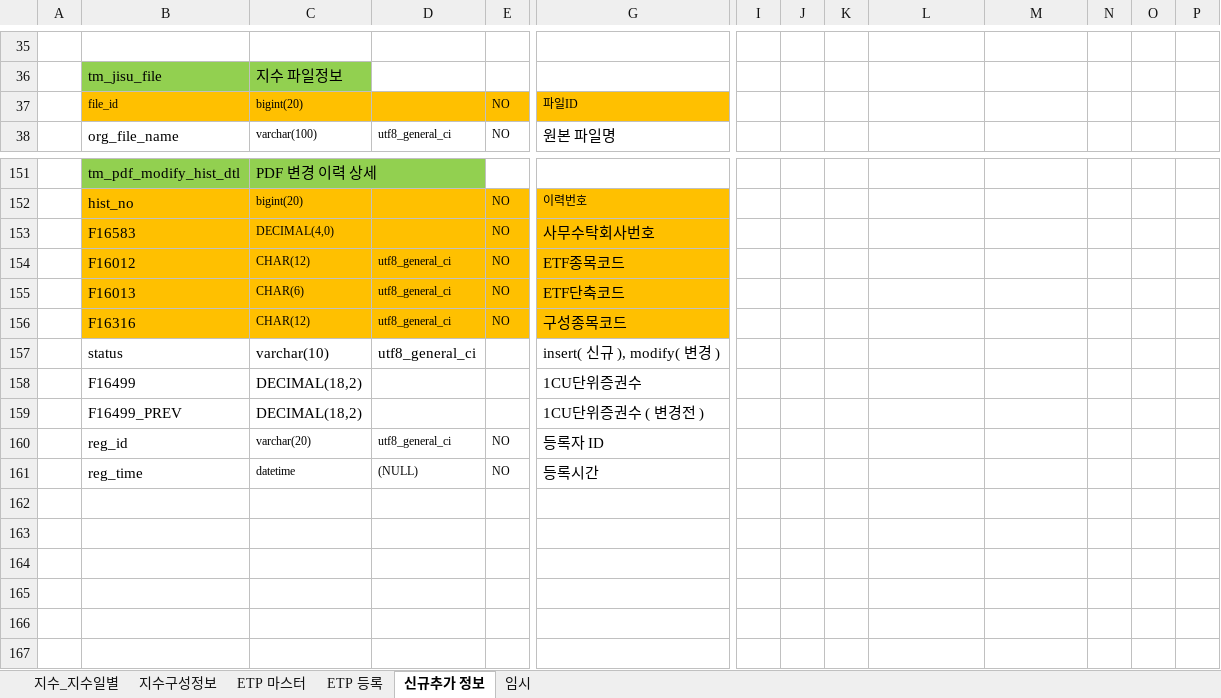
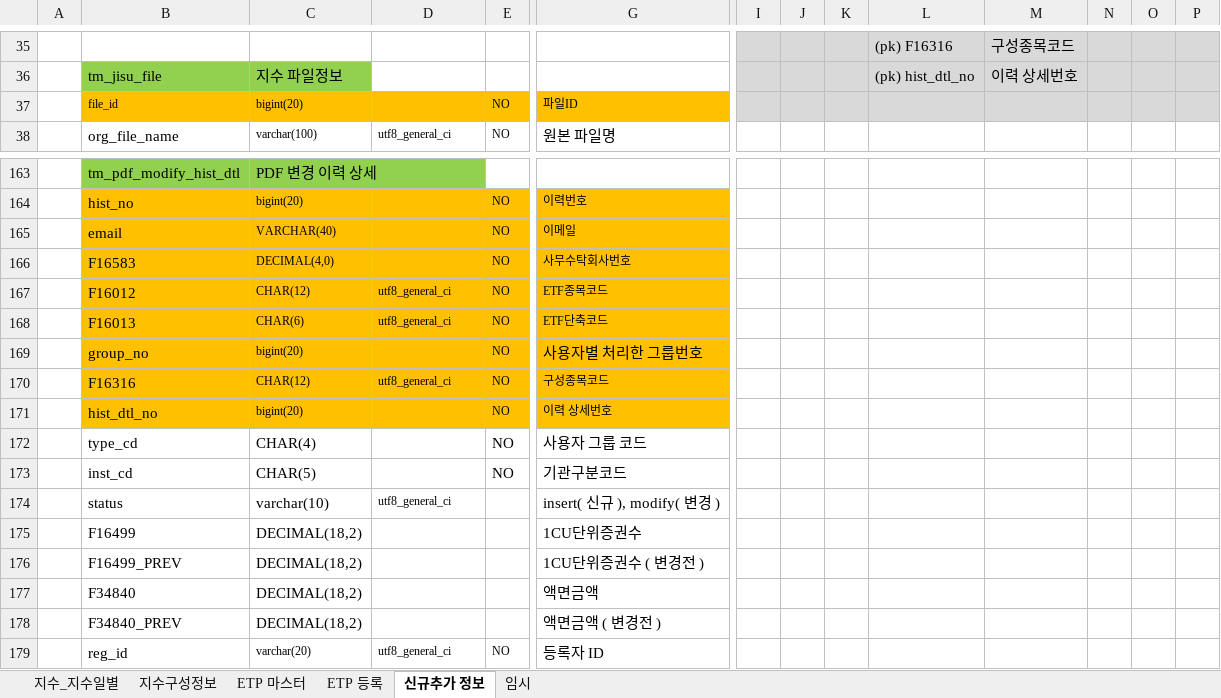
Before and after one commit to daeguk/kc_etp, an Excel workbook: etc/DB_테이블_스펙_20190328.xlsx, sheet 신규추가 정보, drawn as a sheet; only a part is shown, gaps mark what is left out; the shorter side is filled out with more unchanged rows; values as stored, in another font and other column widths than the file's, no borders; charts and pictures not drawn; addresses are those after the commit; rows hold the shown columns only; the diff covers the shown part only; the diff names each change by its address in the sheet, - before the commit and + after, or states it on an @@ line.

```diff
--- a/etc/DB_테이블_스펙_20190328.xlsx (sheet 신규추가 정보)
+++ b/etc/DB_테이블_스펙_20190328.xlsx (sheet 신규추가 정보)
-I35:P37 fill: none
+I35:P37 fill: #D9D9D9
-row 35: (empty)
+row 35:  |  |  |  |  |  |  |  |  | (pk) F16316 | 구성종목코드
-L36: (empty)
+L36: (pk) hist_dtl_no
-M36: (empty)
+M36: 이력 상세번호
+row 165:  | email | VARCHAR(40) |  | NO | 이메일
@@ G166:G168 text size: smaller @@
+row 169:  | group_no | bigint(20) |  | NO | 사용자별 처리한 그룹번호
@@ G170 text size: smaller @@
+row 171:  | hist_dtl_no | bigint(20) |  | NO | 이력 상세번호
+row 172:  | type_cd | CHAR(4) |  | NO | 사용자 그룹 코드
+row 173:  | inst_cd | CHAR(5) |  | NO | 기관구분코드
@@ D174 text size: smaller @@
+row 177:  | F34840 | DECIMAL(18,2) |  |  | 액면금액
+row 178:  | F34840_PREV | DECIMAL(18,2) |  |  | 액면금액 ( 변경전 )
```
Also changed, not shown: 22 added rows, 10 removed rows, 1 moved row, 13 edited cells and cell formats elsewhere in this sheet, charts or pictures, 6 other files.
